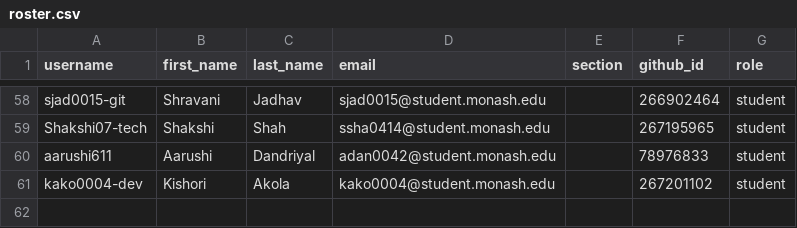
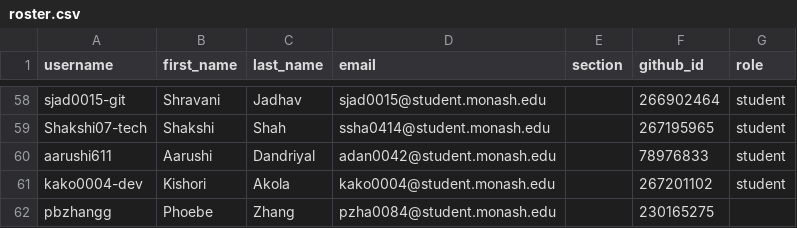
Before and after one commit to ETC5523-2026/classroom50, a CSV file: etc5523/roster.csv, drawn as a sheet; only a part is shown, gaps mark what is left out; the diff names each change by its address in the sheet, - before the commit and + after, or states it on an @@ line.

Commit message:
[Classroom 50] Add student: etc5523/pbzhangg

```diff
--- a/etc5523/roster.csv
+++ b/etc5523/roster.csv
+row 62: pbzhangg | Phoebe | Zhang | pzha0084@student.monash.edu |  | 230165275
```
